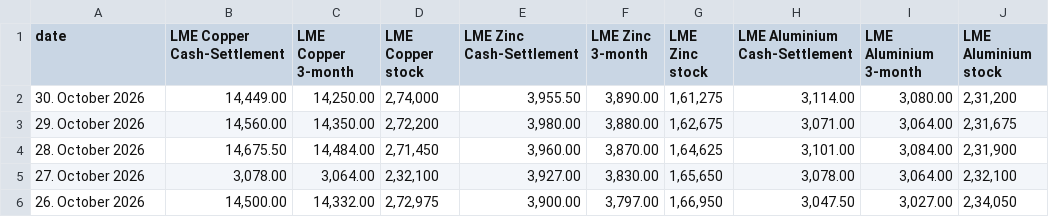
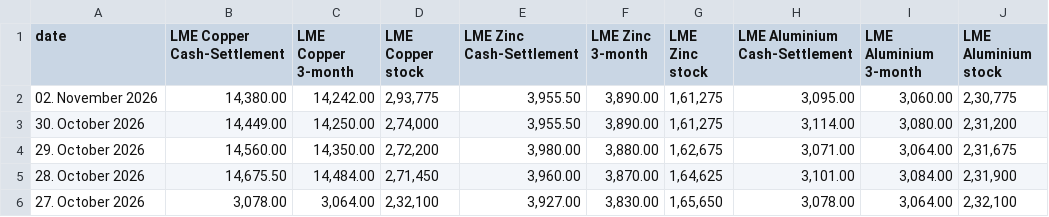
Before and after one commit to aditya1312ff-pixel/Metal-Dashboard, a CSV file: lme_csp.csv, drawn as a sheet; only a part is shown; the shorter side is filled out with more unchanged rows; the diff names each change by its address in the sheet, - before the commit and + after, or states it on an @@ line.

Commit message:
Add files via upload

```diff
--- a/lme_csp.csv
+++ b/lme_csp.csv
+row 2: 02. November 2026 | 14,380.00 | 14,242.00 | 2,93,775 | 3,955.50 | 3,890.00 | 1,61,275 | 3,095.00 | 3,060.00 | 2,30,775
```
